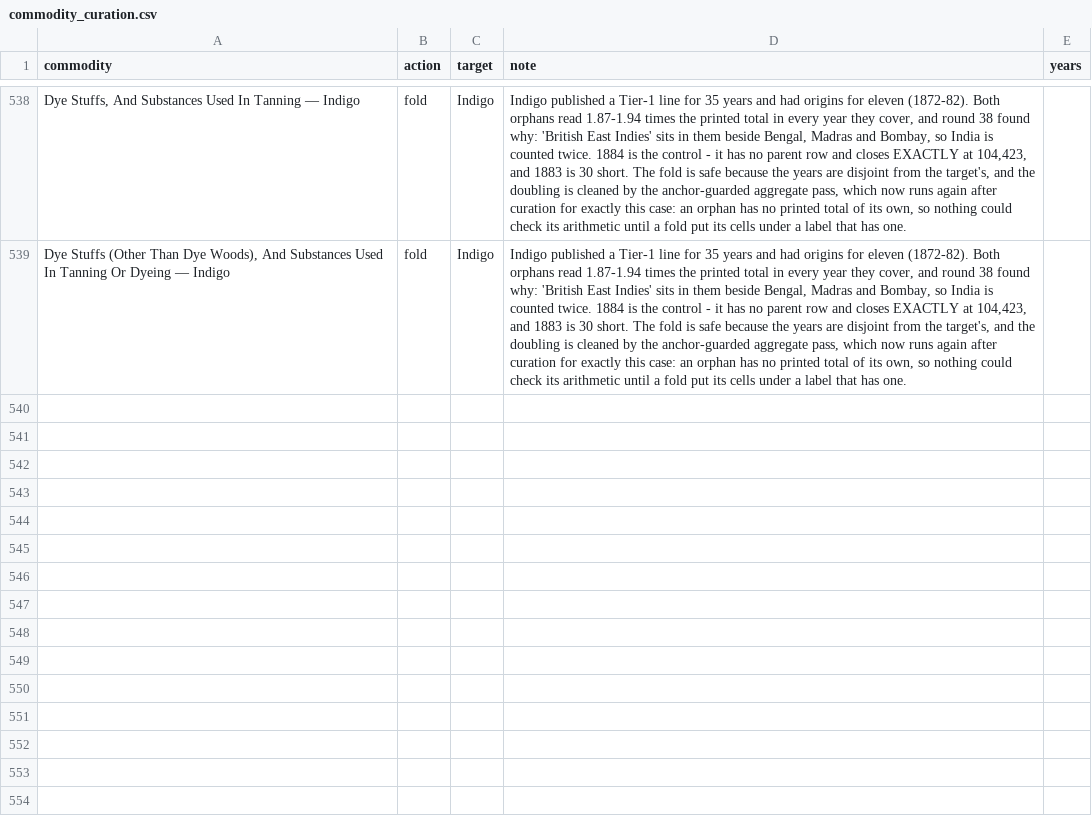
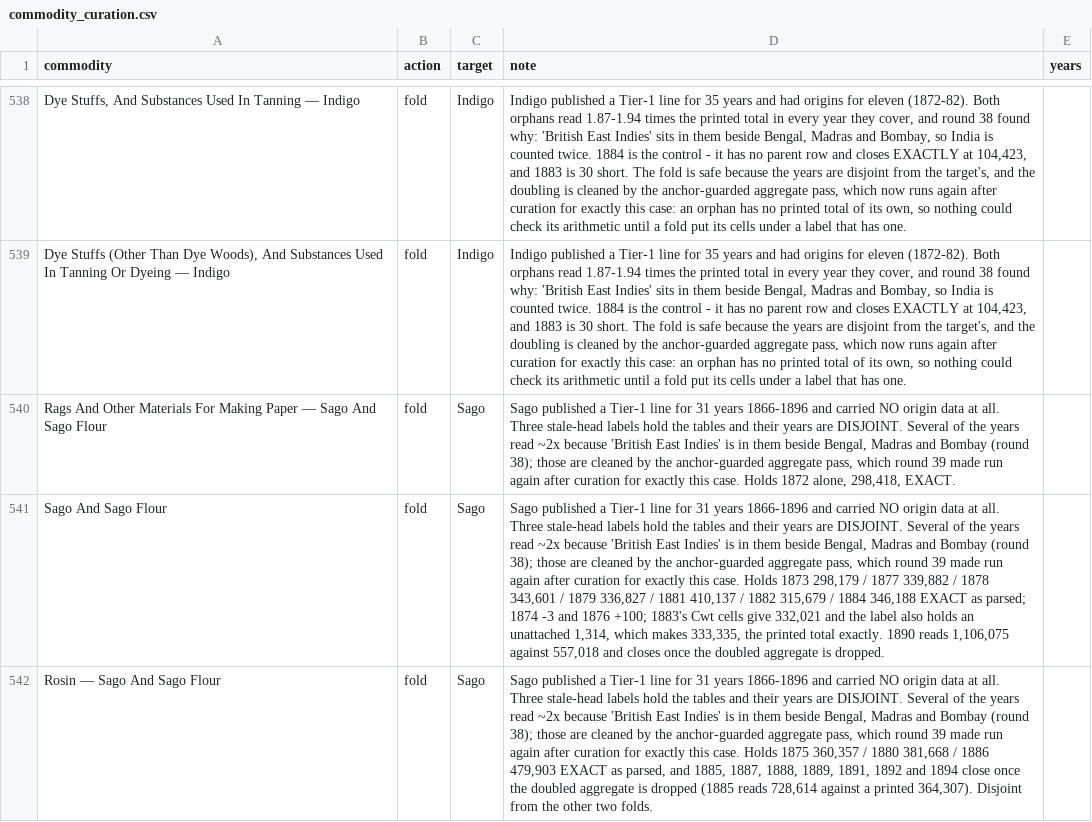
Before and after one commit to jburnford/uk-trade-db, a CSV file: reference/commodity_curation.csv, drawn as a sheet; only a part is shown, gaps mark what is left out; the diff names each change by its address in the sheet, - before the commit and + after, or states it on an @@ line.

```diff
--- a/reference/commodity_curation.csv
+++ b/reference/commodity_curation.csv
+row 540: Rags And Other Materials For Making Paper — Sago And Sago Flour | fold | Sago | Sago published a Tier-1 line for 31 years 1866-1896 and carried NO origin data at all. Three stale-head labels hold the tables and their years are DISJOINT. Several of the years read ~2x because 'British East Indies' is in them beside Bengal, Madras and Bombay (round 38); those are cleaned by the anchor-guarded aggregate pass, which round 39 made run again after curation for exactly this case. Holds 1872 alone, 298,418, EXACT.
+row 541: Sago And Sago Flour | fold | Sago | Sago published a Tier-1 line for 31 years 1866-1896 and carried NO origin data at all. Three stale-head labels hold the tables and their years are DISJOINT. Several of the years read ~2x because 'British East Indies' is in them beside Bengal, Madras and Bombay (round 38); those are cleaned by the anchor-guarded aggregate pass, which round 39 made run again after curation for exactly this case. Holds 1873 298,179 / 1877 339,882 / 1878 343,601 / 1879 336,827 / 1881 410,137 / 1882 315,679 / 1884 346,188 EXACT as parsed; 1874 -3 and 1876 +100; 1883's Cwt cells give 332,021 and the label also holds an unattached 1,314, which makes 333,335, the printed total exactly. 1890 reads 1,106,075 against 557,018 and closes once the doubled aggregate is dropped.
+row 542: Rosin — Sago And Sago Flour | fold | Sago | Sago published a Tier-1 line for 31 years 1866-1896 and carried NO origin data at all. Three stale-head labels hold the tables and their years are DISJOINT. Several of the years read ~2x because 'British East Indies' is in them beside Bengal, Madras and Bombay (round 38); those are cleaned by the anchor-guarded aggregate pass, which round 39 made run again after curation for exactly this case. Holds 1875 360,357 / 1880 381,668 / 1886 479,903 EXACT as parsed, and 1885, 1887, 1888, 1889, 1891, 1892 and 1894 close once the doubled aggregate is dropped (1885 reads 728,614 against a printed 364,307). Disjoint from the other two folds.
```
Also changed, not shown: 3 other files.
